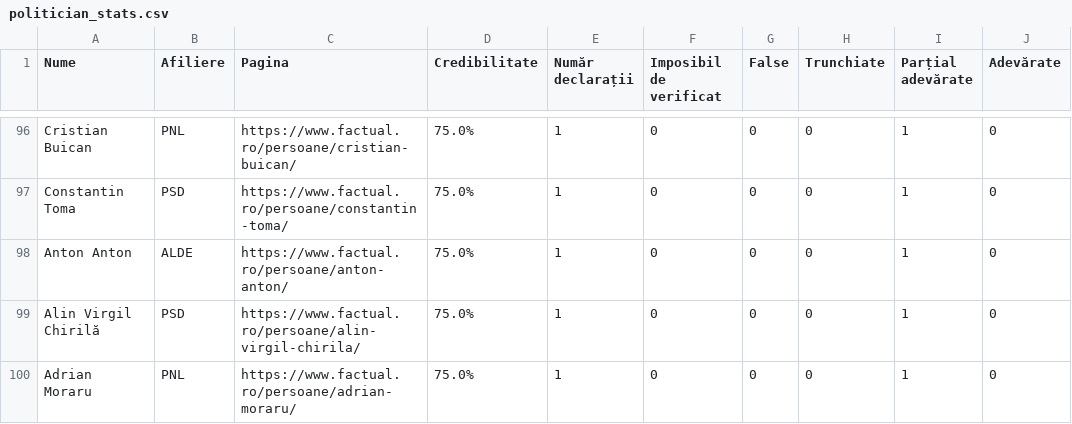
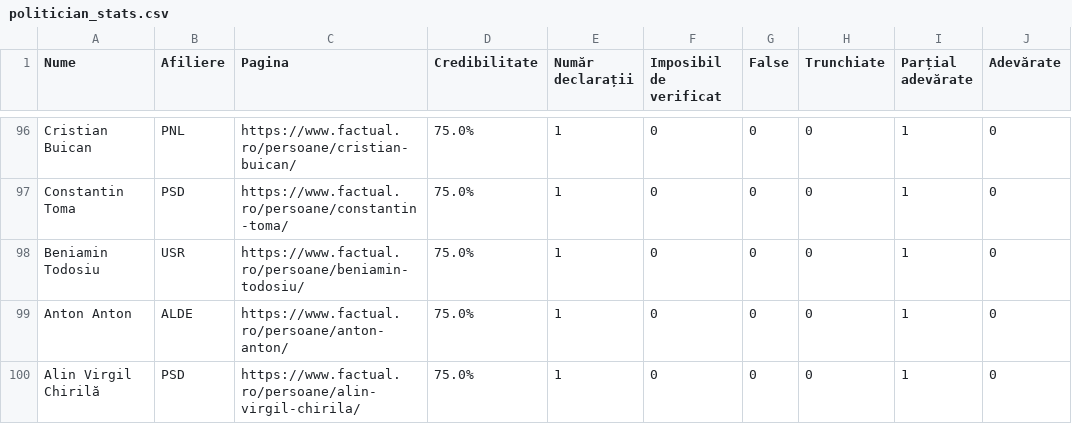
Before and after one commit to FlorinBalint/factual_checker, a CSV file: dashboard/politician_stats.csv, drawn as a sheet; only a part is shown, gaps mark what is left out; the shorter side is filled out with more unchanged rows.

Commit message:
Auto-update politician stats data - 2025-10-28 20:05
350 politicians analyzed

```diff
--- a/dashboard/politician_stats.csv
+++ b/dashboard/politician_stats.csv
@@ -97,2 +97,3 @@ Cristian Buican,PNL,https://www.factual.ro/persoane/cristian-buican/,75.0%,1,0,0
 Constantin Toma,PSD,https://www.factual.ro/persoane/constantin-toma/,75.0%,1,0,0,0,1,0
+Beniamin Todosiu,USR,https://www.factual.ro/persoane/beniamin-todosiu/,75.0%,1,0,0,0,1,0
 Anton Anton,ALDE,https://www.factual.ro/persoane/anton-anton/,75.0%,1,0,0,0,1,0
```
